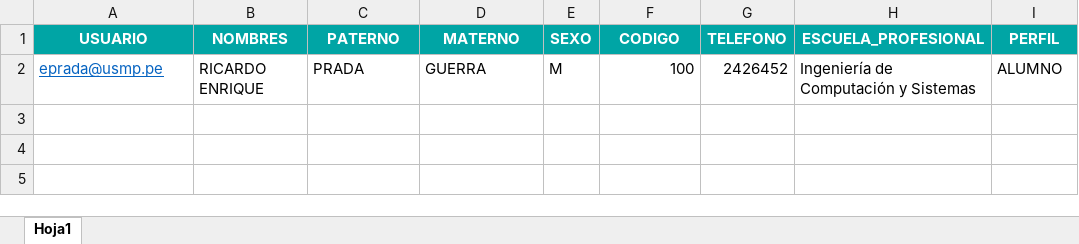
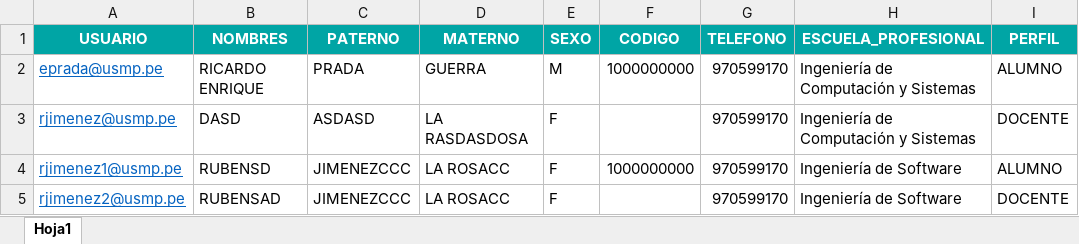
Before and after one commit to IHenrix/proyectoBotFrontend, an Excel workbook: PLANTILLA_CREACION_USUARIOS.xlsx, sheet Hoja1, drawn as a sheet; values as stored, in another font and other column widths than the file's, no borders; the diff names each change by its address in the sheet, - before the commit and + after, or states it on an @@ line.

```diff
--- a/PLANTILLA_CREACION_USUARIOS.xlsx (sheet Hoja1)
+++ b/PLANTILLA_CREACION_USUARIOS.xlsx (sheet Hoja1)
-F2 (CODIGO): 100
+F2 (CODIGO): 1000000000
-G2 (TELEFONO): 2426452
+G2 (TELEFONO): 970599170
+row 3: rjimenez@usmp.pe | DASD | ASDASD | LA RASDASDOSA | F |  | 970599170 | Ingeniería de Computación y Sistemas | DOCENTE
+row 4: rjimenez1@usmp.pe | RUBENSD | JIMENEZCCC | LA ROSACC | F | 1000000000 | 970599170 | Ingeniería de Software | ALUMNO
+row 5: rjimenez2@usmp.pe | RUBENSAD | JIMENEZCCC | LA ROSACC | F |  | 970599170 | Ingeniería de Software | DOCENTE
```
Also changed, not shown: 6 other files.
